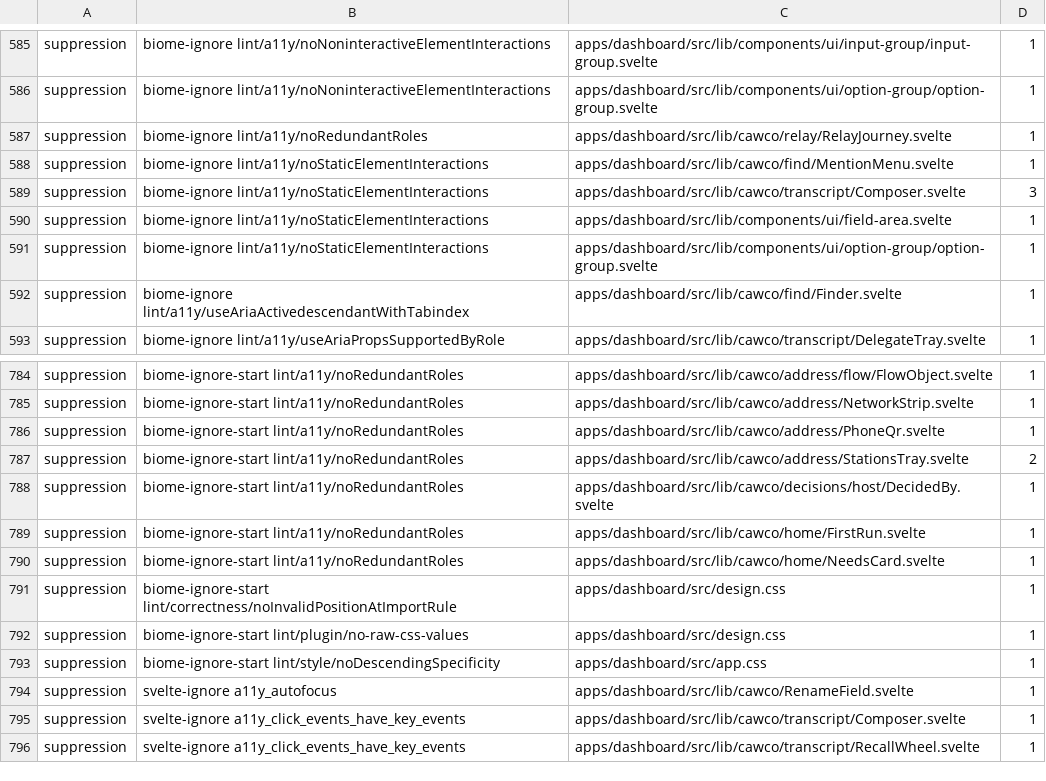
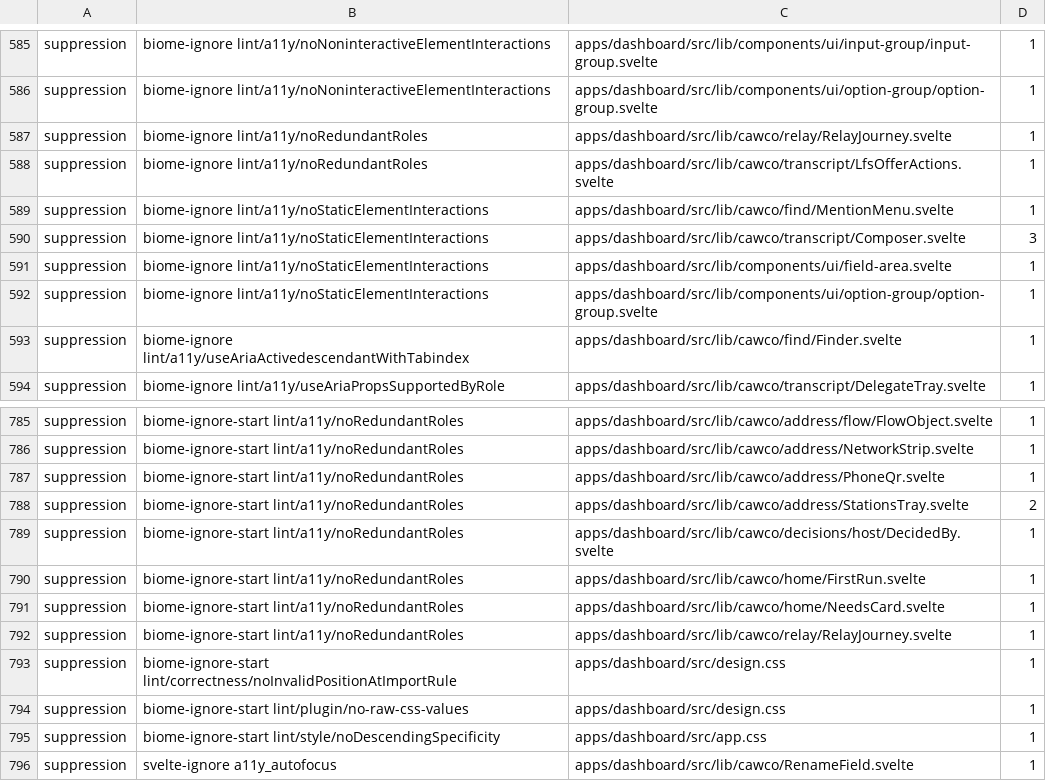
Before and after one commit to Bewinxed/cawco, a TSV file: scripts/escape-hatch-ratchet.baseline.tsv, drawn as a sheet; only a part is shown, gaps mark what is left out; the shorter side is filled out with more unchanged rows; the diff names each change by its address in the sheet, - before the commit and + after, or states it on an @@ line.

```diff
--- a/scripts/escape-hatch-ratchet.baseline.tsv
+++ b/scripts/escape-hatch-ratchet.baseline.tsv
+row 588: suppression | biome-ignore lint/a11y/noRedundantRoles | apps/dashboard/src/lib/cawco/transcript/LfsOfferActions.svelte | 1
+row 792: suppression | biome-ignore-start lint/a11y/noRedundantRoles | apps/dashboard/src/lib/cawco/relay/RelayJourney.svelte | 1
```
Also changed, not shown: 26 other files.
